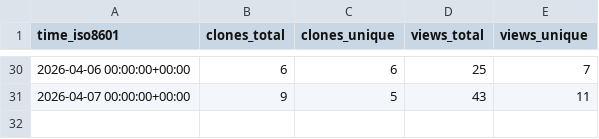
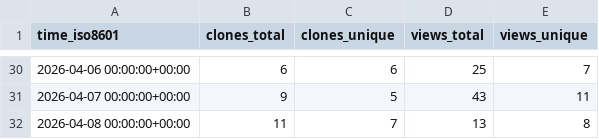
Before and after one commit to nyadla-sys/whisper.tflite, a CSV file: nyadla-sys/whisper.tflite/ghrs-data/views_clones_aggregate.csv, drawn as a sheet; only a part is shown, gaps mark what is left out; the diff names each change by its address in the sheet, - before the commit and + after, or states it on an @@ line.

```diff
--- a/nyadla-sys/whisper.tflite/ghrs-data/views_clones_aggregate.csv
+++ b/nyadla-sys/whisper.tflite/ghrs-data/views_clones_aggregate.csv
+row 32: 2026-04-08 00:00:00+00:00 | 11 | 7 | 13 | 8
```
Also changed, not shown: 1 other file.
